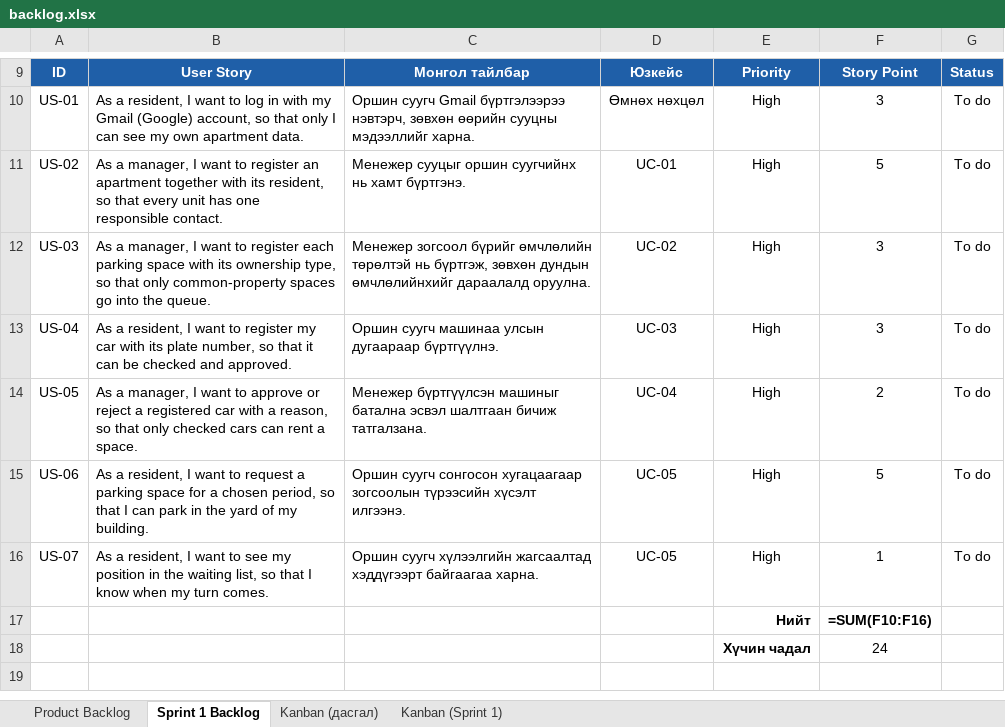
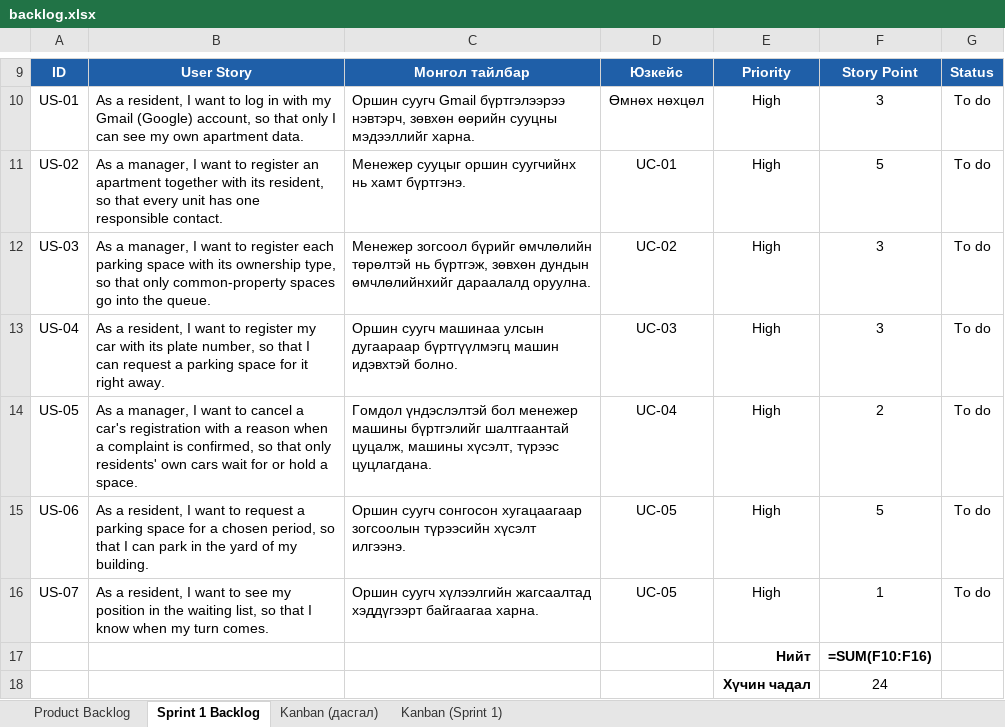
Before and after one commit to Uuganaaa12/suh-burtgel, an Excel workbook: backlog.xlsx, sheet Sprint 1 Backlog, drawn as a sheet; only a part is shown, gaps mark what is left out; values as stored, in another font and other column widths than the file's, no borders; formulas without a stored value are shown as written; the diff names each change by its address in the sheet, - before the commit and + after, or states it on an @@ line.

Commit message:
Загвар: зогсоолыг санал болгож баталгаажуулна, машиныг менежер батлахгүй (US-04, US-05, US-10)

```diff
--- a/backlog.xlsx (sheet Sprint 1 Backlog)
+++ b/backlog.xlsx (sheet Sprint 1 Backlog)
-B13: …so that it can be checked and approved.
+B13: …so that I can request a parking space for it right away.
-C13: …улсын дугаараар бүртгүүлнэ.
+C13: …улсын дугаараар бүртгүүлмэгц машин идэвхтэй болно.
-B14: …want to approve or reject a registered car with a reason, so that only checked cars can rent a space.
+B14: …want to cancel a car's registration with a reason when a complaint is confirmed, so that only residents' own cars wait for or hold a space.
-C14: Менежер бүртгүүлсэн машиныг батална эсвэл шалтгаан бичиж татгалзана.
+C14: Гомдол үндэслэлтэй бол менежер машины бүртгэлийг шалтгаантай цуцалж, машины хүсэлт, түрээс цуцлагдана.
```
Also changed, not shown: sheet Product Backlog, sheet Kanban (Sprint 1), 4 other files.
